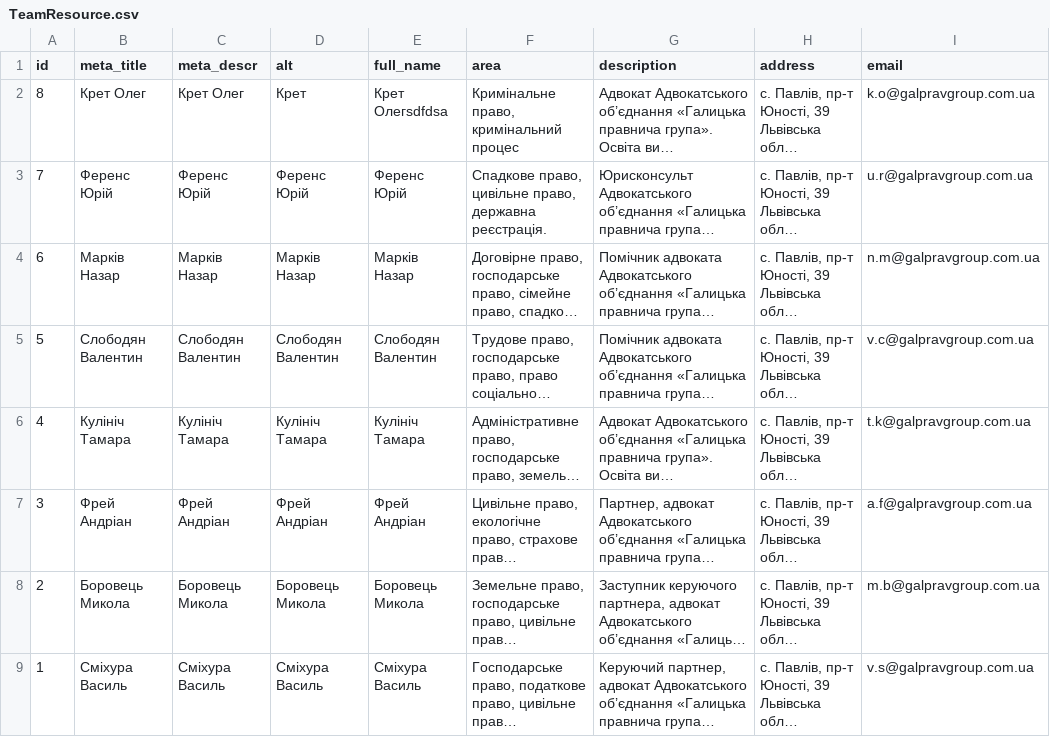
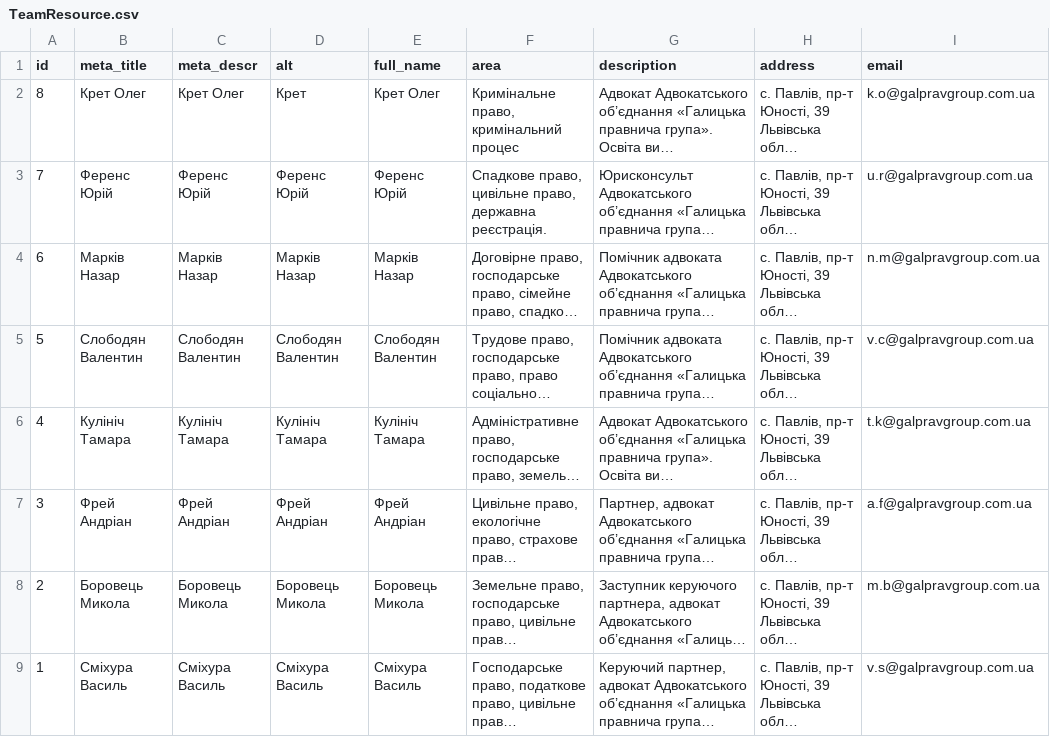
Before and after one commit to jurgeon018/old_gao, a CSV file: import/gao/TeamResource.csv, drawn as a sheet; only a part is shown; long unchanged cells end in …; the diff names each change by its address in the sheet, - before the commit and + after, or states it on an @@ line.

```diff
--- a/import/gao/TeamResource.csv
+++ b/import/gao/TeamResource.csv
-E2 (full_name): Крет Олегsdfdsa
+E2 (full_name): Крет Олег
```
Also changed, not shown: import/gao/UserWeekDayResource.csv, 3 other files.
